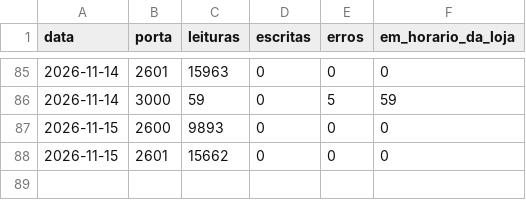
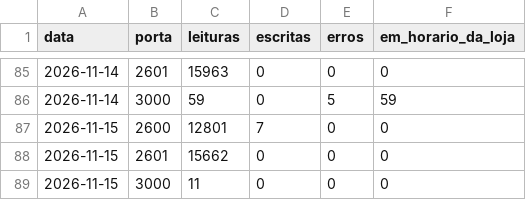
Before and after one commit to xxffoottxx/artsoft-call-log, a CSV file: caixa_resumo.csv, drawn as a sheet; only a part is shown, gaps mark what is left out.

```diff
--- a/caixa_resumo.csv
+++ b/caixa_resumo.csv
@@ -86,3 +86,4 @@ data,porta,leituras,escritas,erros,em_horario_da_loja
 2026-11-14,3000,59,0,5,59
-2026-11-15,2600,9893,0,0,0
+2026-11-15,2600,12801,7,0,0
 2026-11-15,2601,15662,0,0,0
+2026-11-15,3000,11,0,0,0
```
Also changed, not shown: daily_summary.csv, 2 other files.
